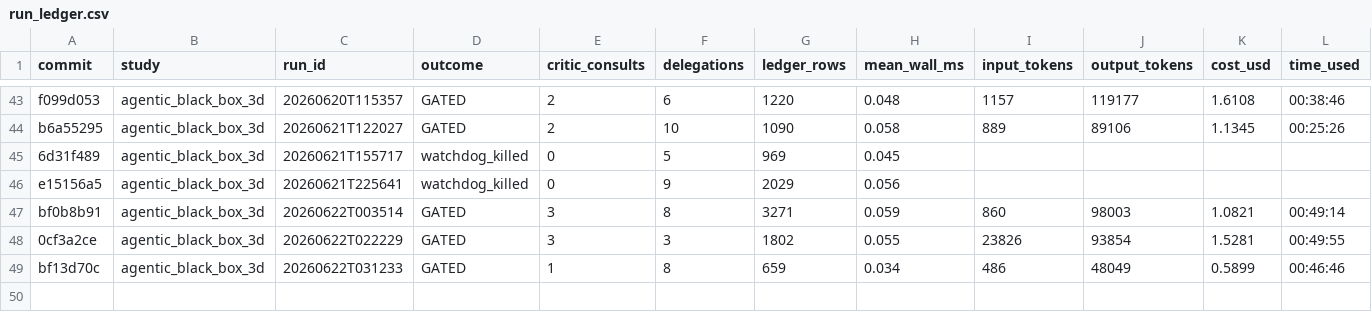
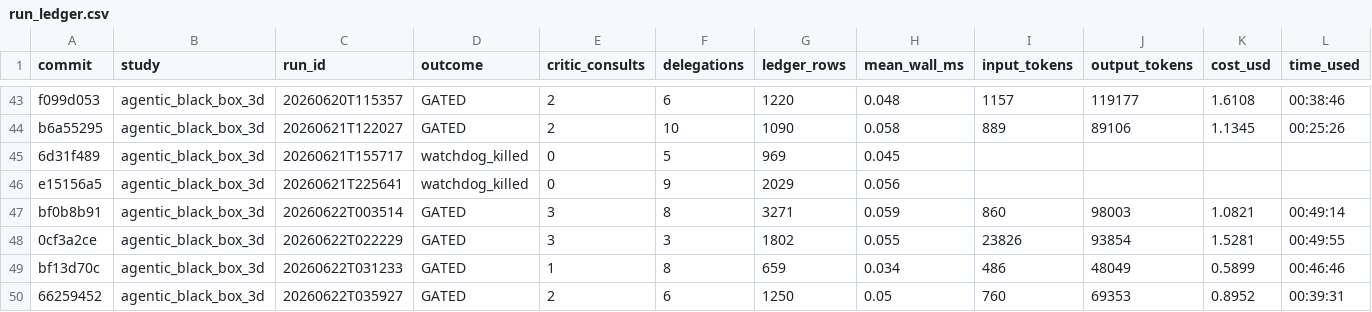
Before and after one commit to elvis-aguero/f3dasm, a CSV file: studies/run_ledger.csv, drawn as a sheet; only a part is shown, gaps mark what is left out; rows hold the shown columns only; the diff names each change by its address in the sheet, - before the commit and + after, or states it on an @@ line.

```diff
--- a/studies/run_ledger.csv
+++ b/studies/run_ledger.csv
+row 50: 66259452 | agentic_black_box_3d | 20260622T035927 | GATED | 2 | 6 | 1250 | 0.05 | 760 | 69353 | 0.8952 | 00:39:31
```
